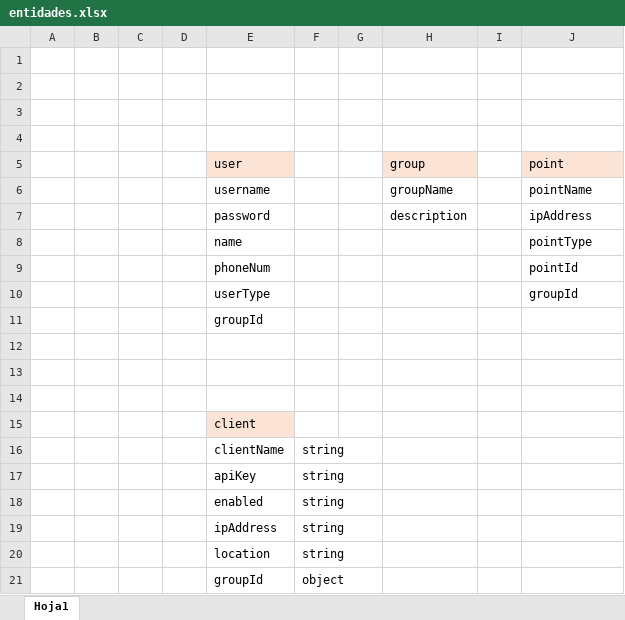
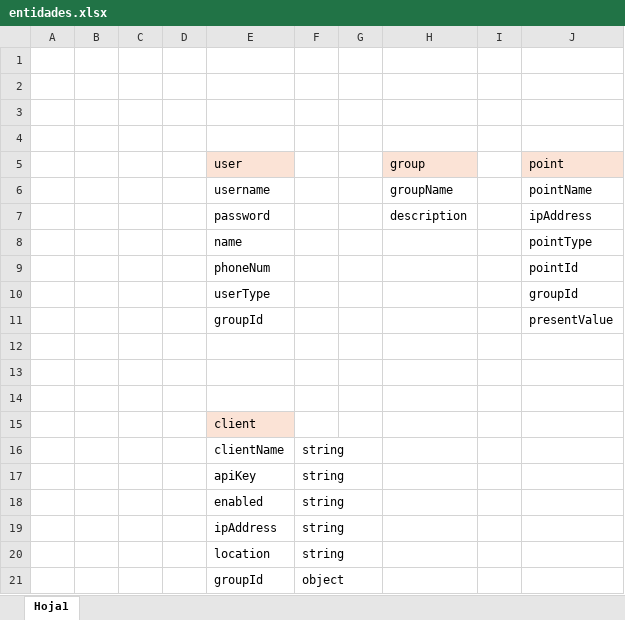
Before and after one commit to amilcargonzalo98/BmsBotManager, an Excel workbook: Documentacion/entidades.xlsx, sheet Hoja1, drawn as a sheet; values as stored, in another font and other column widths than the file's, no borders; the diff names each change by its address in the sheet, - before the commit and + after, or states it on an @@ line.

Commit message:
Actualiza entidades.xlsx y añade esquema API.drawio

```diff
--- a/Documentacion/entidades.xlsx (sheet Hoja1)
+++ b/Documentacion/entidades.xlsx (sheet Hoja1)
-J11 (point): (empty)
+J11 (point): presentValue
```
Also changed, not shown: 1 other file.
